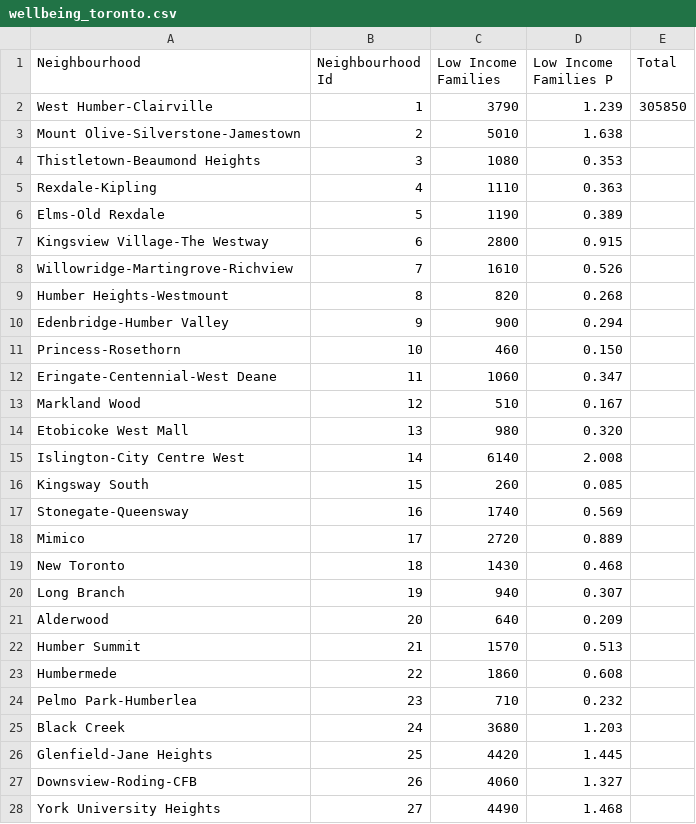
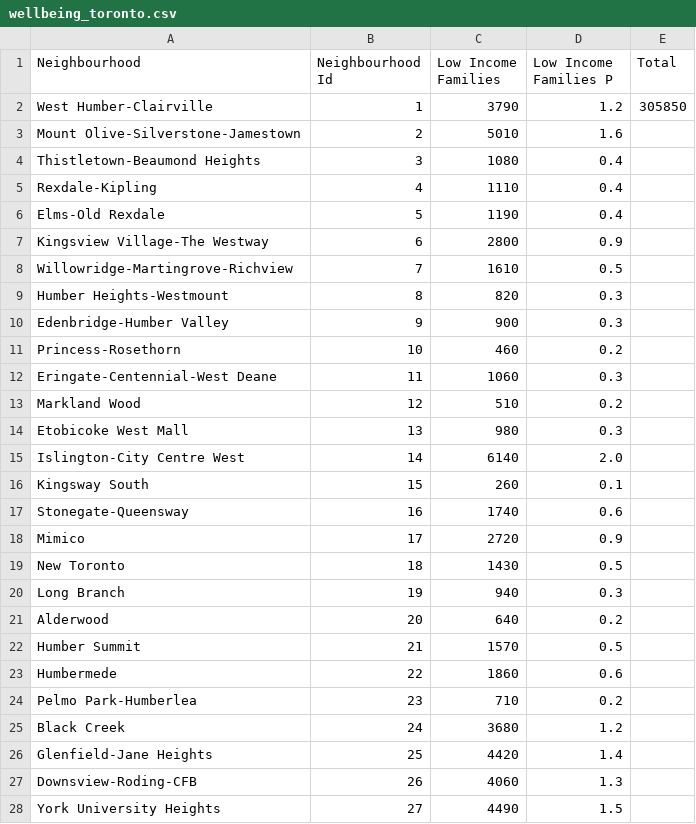
Before and after one commit to K23CHANG/GEOG483A, a CSV file: wellbeing_toronto.csv, drawn as a sheet; only a part is shown; the diff covers the shown part only.

Commit message:
Add files via upload

```diff
--- a/wellbeing_toronto.csv
+++ b/wellbeing_toronto.csv
@@ -1,28 +1,28 @@
 Neighbourhood,Neighbourhood Id,Low Income Families,Low Income Families P,Total
-West Humber-Clairville,1,3790,1.239,305850
-Mount Olive-Silverstone-Jamestown,2,5010,1.638,
-Thistletown-Beaumond Heights,3,1080,0.353,
-Rexdale-Kipling,4,1110,0.363,
-Elms-Old Rexdale,5,1190,0.389,
-Kingsview Village-The Westway,6,2800,0.915,
-Willowridge-Martingrove-Richview,7,1610,0.526,
-Humber Heights-Westmount,8,820,0.268,
-Edenbridge-Humber Valley,9,900,0.294,
-Princess-Rosethorn,10,460,0.150,
-Eringate-Centennial-West Deane,11,1060,0.347,
-Markland Wood,12,510,0.167,
-Etobicoke West Mall,13,980,0.320,
-Islington-City Centre West,14,6140,2.008,
-Kingsway South,15,260,0.085,
-Stonegate-Queensway,16,1740,0.569,
-Mimico,17,2720,0.889,
-New Toronto,18,1430,0.468,
-Long Branch,19,940,0.307,
-Alderwood,20,640,0.209,
-Humber Summit,21,1570,0.513,
-Humbermede,22,1860,0.608,
-Pelmo Park-Humberlea,23,710,0.232,
-Black Creek,24,3680,1.203,
-Glenfield-Jane Heights,25,4420,1.445,
-Downsview-Roding-CFB,26,4060,1.327,
-York University Heights,27,4490,1.468,
+West Humber-Clairville,1,3790,1.2,305850
+Mount Olive-Silverstone-Jamestown,2,5010,1.6,
+Thistletown-Beaumond Heights,3,1080,0.4,
+Rexdale-Kipling,4,1110,0.4,
+Elms-Old Rexdale,5,1190,0.4,
+Kingsview Village-The Westway,6,2800,0.9,
+Willowridge-Martingrove-Richview,7,1610,0.5,
+Humber Heights-Westmount,8,820,0.3,
+Edenbridge-Humber Valley,9,900,0.3,
+Princess-Rosethorn,10,460,0.2,
+Eringate-Centennial-West Deane,11,1060,0.3,
+Markland Wood,12,510,0.2,
+Etobicoke West Mall,13,980,0.3,
+Islington-City Centre West,14,6140,2.0,
+Kingsway South,15,260,0.1,
+Stonegate-Queensway,16,1740,0.6,
+Mimico,17,2720,0.9,
+New Toronto,18,1430,0.5,
+Long Branch,19,940,0.3,
+Alderwood,20,640,0.2,
+Humber Summit,21,1570,0.5,
+Humbermede,22,1860,0.6,
+Pelmo Park-Humberlea,23,710,0.2,
+Black Creek,24,3680,1.2,
+Glenfield-Jane Heights,25,4420,1.4,
+Downsview-Roding-CFB,26,4060,1.3,
+York University Heights,27,4490,1.5,
```
Also changed, not shown: 113 edited cells elsewhere in this file.
